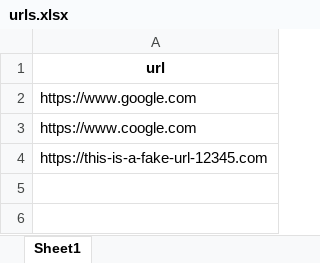
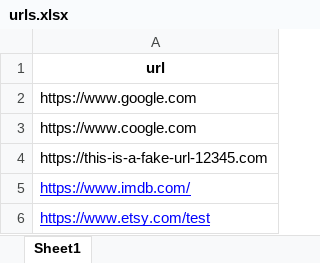
Before and after one commit to Alanliang666/AdOps-Toolkit, an Excel workbook: data/urls.xlsx, sheet Sheet1, drawn as a sheet; values as stored, in another font and other column widths than the file's, no borders; the diff names each change by its address in the sheet, - before the commit and + after, or states it on an @@ line.

```diff
--- a/data/urls.xlsx (sheet Sheet1)
+++ b/data/urls.xlsx (sheet Sheet1)
+row 5: https://www.imdb.com/
+row 6: https://www.etsy.com/test
```
Also changed, not shown: 3 other files.
